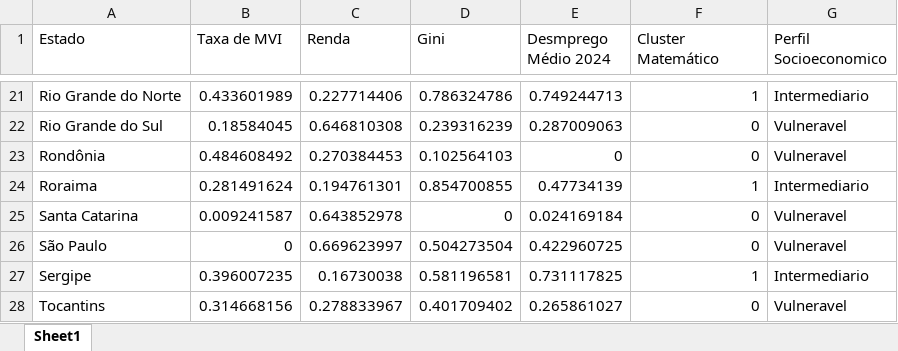
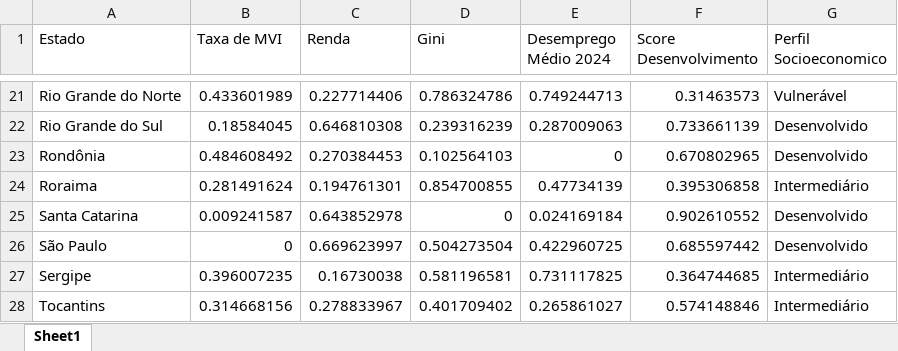
Before and after one commit to livaibrr/MVI_IBGE, an Excel workbook: base_mvi_precessada.xlsx, sheet Sheet1, drawn as a sheet; only a part is shown, gaps mark what is left out; values as stored, in another font and other column widths than the file's, no borders; the diff covers the shown part only; the diff names each change by its address in the sheet, - before the commit and + after, or states it on an @@ line.

```diff
--- a/base_mvi_precessada.xlsx (sheet Sheet1)
+++ b/base_mvi_precessada.xlsx (sheet Sheet1)
-E1: Desmprego Médio 2024
+E1: Desemprego Médio 2024
-F1: Cluster Matemático
+F1: Score Desenvolvimento
-F21 (Score Desenvolvimento): 1
+F21 (Score Desenvolvimento): 0.31463573
-G21 (Perfil Socioeconomico): Intermediario
+G21 (Perfil Socioeconomico): Vulnerável
-F22 (Score Desenvolvimento): 0
+F22 (Score Desenvolvimento): 0.733661139
-G22:G23 (Perfil Socioeconomico): Vulneravel
+G22:G23 (Perfil Socioeconomico): Desenvolvido
-F23 (Score Desenvolvimento): 0
+F23 (Score Desenvolvimento): 0.670802965
-F24 (Score Desenvolvimento): 1
+F24 (Score Desenvolvimento): 0.395306858
-G24 (Perfil Socioeconomico): Intermediario
+G24 (Perfil Socioeconomico): Intermediário
-F25 (Score Desenvolvimento): 0
+F25 (Score Desenvolvimento): 0.902610552
-G25:G26 (Perfil Socioeconomico): Vulneravel
+G25:G26 (Perfil Socioeconomico): Desenvolvido
-F26 (Score Desenvolvimento): 0
+F26 (Score Desenvolvimento): 0.685597442
-F27 (Score Desenvolvimento): 1
+F27 (Score Desenvolvimento): 0.364744685
-G27 (Perfil Socioeconomico): Intermediario
+G27 (Perfil Socioeconomico): Intermediário
-F28 (Score Desenvolvimento): 0
+F28 (Score Desenvolvimento): 0.574148846
-G28 (Perfil Socioeconomico): Vulneravel
+G28 (Perfil Socioeconomico): Intermediário
```
Also changed, not shown: 38 edited cells elsewhere in this sheet, Dados Tratados .xlsx, 2 other files.
